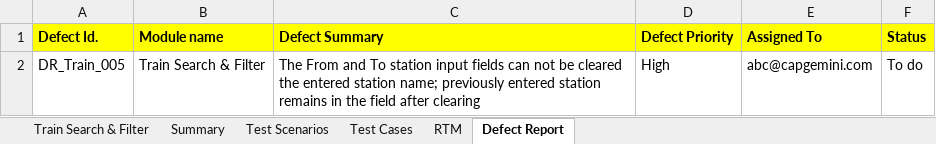
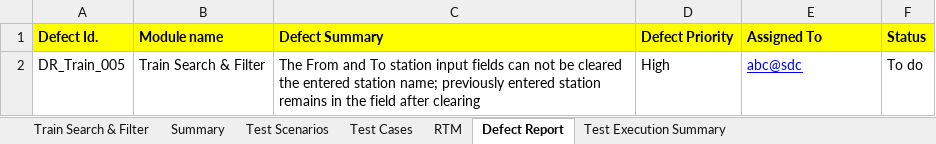
Before and after one commit to Ramben0909/RedBus_Sprint, an Excel workbook: Ritam_Bhattachrya_RedBus/Epic3.xlsx, sheet Defect Report, drawn as a sheet; values as stored, in another font and other column widths than the file's, no borders; the diff names each change by its address in the sheet, - before the commit and + after, or states it on an @@ line.

Commit message:
added summary report

```diff
--- a/Ritam_Bhattachrya_RedBus/Epic3.xlsx (sheet Defect Report)
+++ b/Ritam_Bhattachrya_RedBus/Epic3.xlsx (sheet Defect Report)
+sheet tab: Test Execution Summary
-E2 (Assigned To): abc@capgemini.com
+E2 (Assigned To): abc@sdc
@@ E2 underline: off → on, text colour: black → #0000FF @@
```
Also changed, not shown: sheet Test Cases, sheet Summary.
